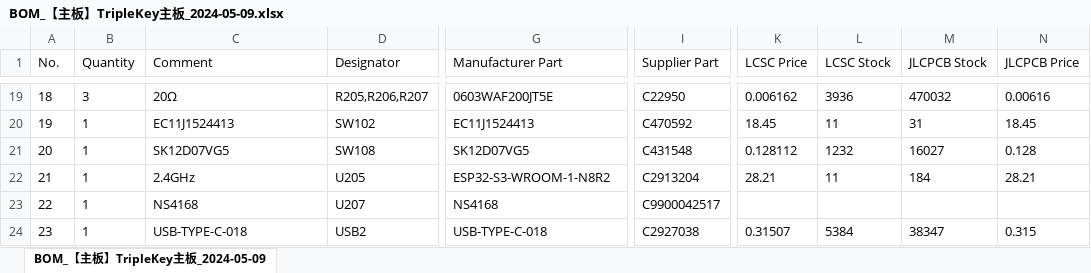
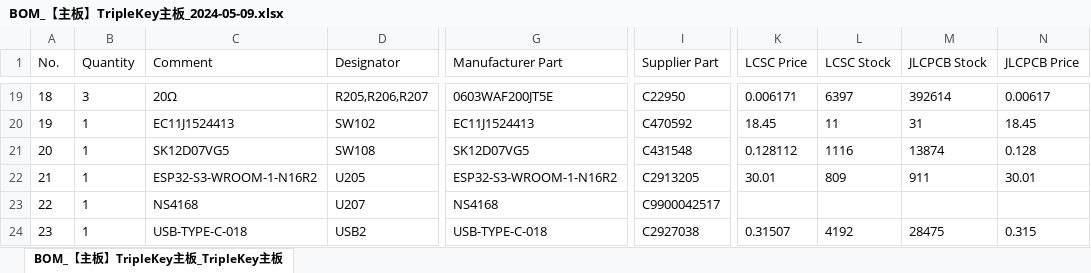
Before and after one commit to ChancenJ/TripleKey, an Excel workbook: docs/BOM_【主板】TripleKey主板_2024-05-09.xlsx, sheet BOM_【主板】TripleKey主板_TripleKey主板, drawn as a sheet; only a part is shown, gaps mark what is left out; values as stored, in another font and other column widths than the file's, no borders; the diff covers the shown part only; the diff names each change by its address in the sheet, - before the commit and + after, or states it on an @@ line.

```diff
--- a/docs/BOM_【主板】TripleKey主板_2024-05-09.xlsx (sheet BOM_【主板】TripleKey主板_TripleKey主板)
+++ b/docs/BOM_【主板】TripleKey主板_2024-05-09.xlsx (sheet BOM_【主板】TripleKey主板_TripleKey主板)
-sheet tab: BOM_【主板】TripleKey主板_2024-05-09
+sheet tab: BOM_【主板】TripleKey主板_TripleKey主板
-K19 (LCSC Price): 0.006162
+K19 (LCSC Price): 0.006171
-L19 (LCSC Stock): 3936
+L19 (LCSC Stock): 6397
-M19 (JLCPCB Stock): 470032
+M19 (JLCPCB Stock): 392614
-N19 (JLCPCB Price): 0.00616
+N19 (JLCPCB Price): 0.00617
-L21 (LCSC Stock): 1232
+L21 (LCSC Stock): 1116
-M21 (JLCPCB Stock): 16027
+M21 (JLCPCB Stock): 13874
-C22 (Comment): 2.4GHz
+C22 (Comment): ESP32-S3-WROOM-1-N16R2
-G22 (Manufacturer Part): ESP32-S3-WROOM-1-N8R2
+G22 (Manufacturer Part): ESP32-S3-WROOM-1-N16R2
-I22 (Supplier Part): C2913204
+I22 (Supplier Part): C2913205
-K22 (LCSC Price): 28.21
+K22 (LCSC Price): 30.01
-L22 (LCSC Stock): 11
+L22 (LCSC Stock): 809
-M22 (JLCPCB Stock): 184
+M22 (JLCPCB Stock): 911
-N22 (JLCPCB Price): 28.21
+N22 (JLCPCB Price): 30.01
-L24 (LCSC Stock): 5384
+L24 (LCSC Stock): 4192
-M24 (JLCPCB Stock): 38347
+M24 (JLCPCB Stock): 28475
```
Also changed, not shown: 32 edited cells elsewhere in this sheet, docs/额外BOM.xlsx.
